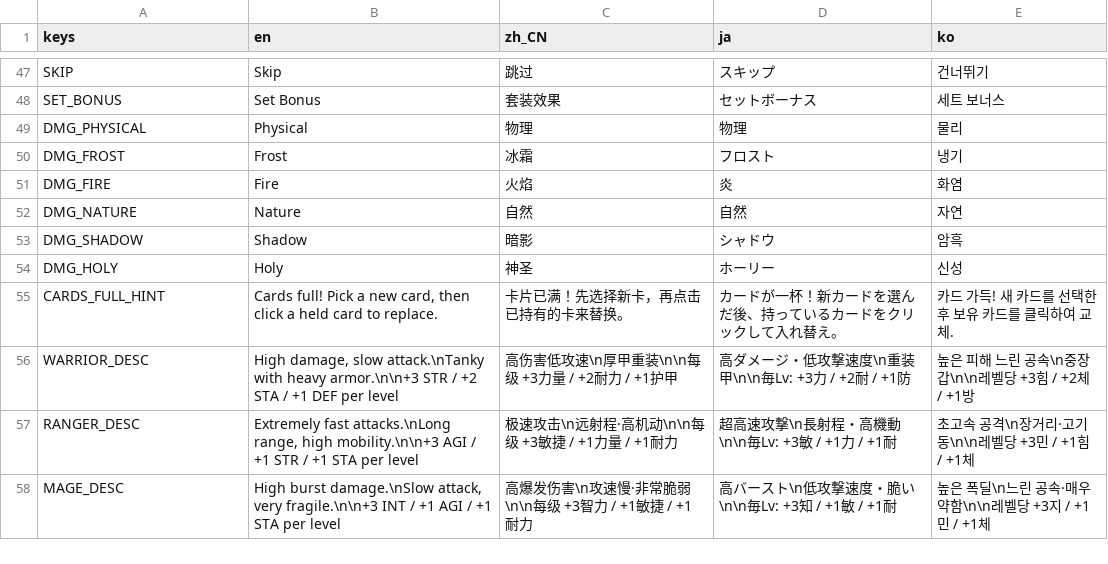
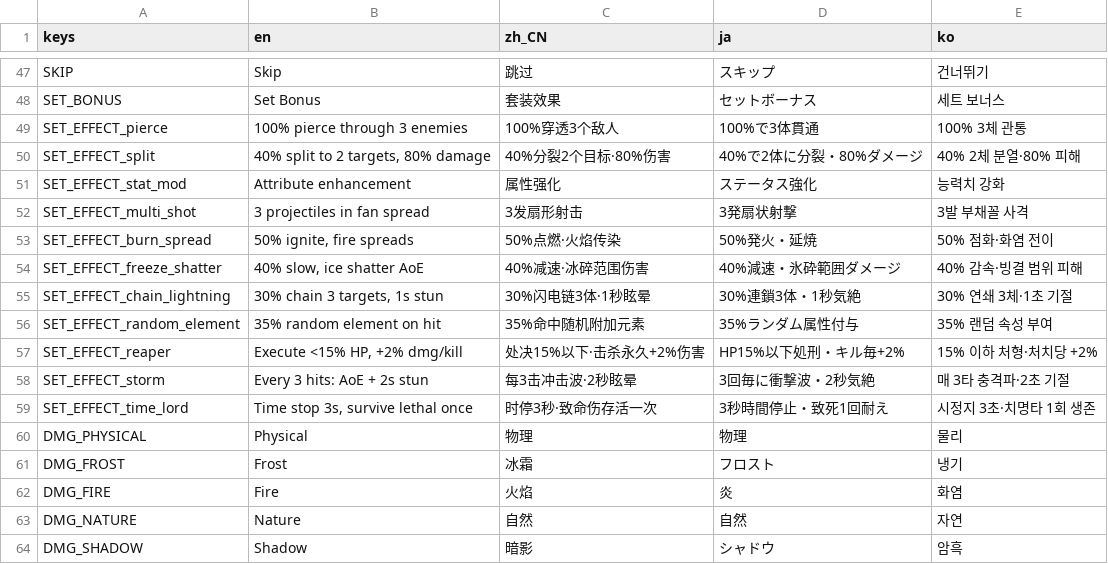
Before and after one commit to 97wow/OpenForge, a CSV file: translations/translations.csv, drawn as a sheet; only a part is shown, gaps mark what is left out; the shorter side is filled out with more unchanged rows.

```diff
--- a/translations/translations.csv
+++ b/translations/translations.csv
@@ -48,2 +48,13 @@ SKIP,Skip,跳过,スキップ,건너뛰기
 SET_BONUS,Set Bonus,套装效果,セットボーナス,세트 보너스
+SET_EFFECT_pierce,100% pierce through 3 enemies,100%穿透3个敌人,100%で3体貫通,100% 3체 관통
+SET_EFFECT_split,"40% split to 2 targets, 80% damage",40%分裂2个目标·80%伤害,40%で2体に分裂・80%ダメージ,40% 2체 분열·80% 피해
+SET_EFFECT_stat_mod,Attribute enhancement,属性强化,ステータス強化,능력치 강화
+SET_EFFECT_multi_shot,3 projectiles in fan spread,3发扇形射击,3発扇状射撃,3발 부채꼴 사격
+SET_EFFECT_burn_spread,"50% ignite, fire spreads",50%点燃·火焰传染,50%発火・延焼,50% 점화·화염 전이
+SET_EFFECT_freeze_shatter,"40% slow, ice shatter AoE",40%减速·冰碎范围伤害,40%減速・氷砕範囲ダメージ,40% 감속·빙결 범위 피해
+SET_EFFECT_chain_lightning,"30% chain 3 targets, 1s stun",30%闪电链3体·1秒眩晕,30%連鎖3体・1秒気絶,30% 연쇄 3체·1초 기절
+SET_EFFECT_random_element,35% random element on hit,35%命中随机附加元素,35%ランダム属性付与,35% 랜덤 속성 부여
+SET_EFFECT_reaper,"Execute <15% HP, +2% dmg/kill",处决15%以下·击杀永久+2%伤害,HP15%以下処刑・キル毎+2%,15% 이하 처형·처치당 +2%
+SET_EFFECT_storm,"Every 3 hits: AoE + 2s stun",每3击冲击波·2秒眩晕,3回毎に衝撃波・2秒気絶,매 3타 충격파·2초 기절
+SET_EFFECT_time_lord,"Time stop 3s, survive lethal once",时停3秒·致命伤存活一次,3秒時間停止・致死1回耐え,시정지 3초·치명타 1회 생존
 DMG_PHYSICAL,Physical,物理,物理,물리
```
Also changed, not shown: 5 other files.
